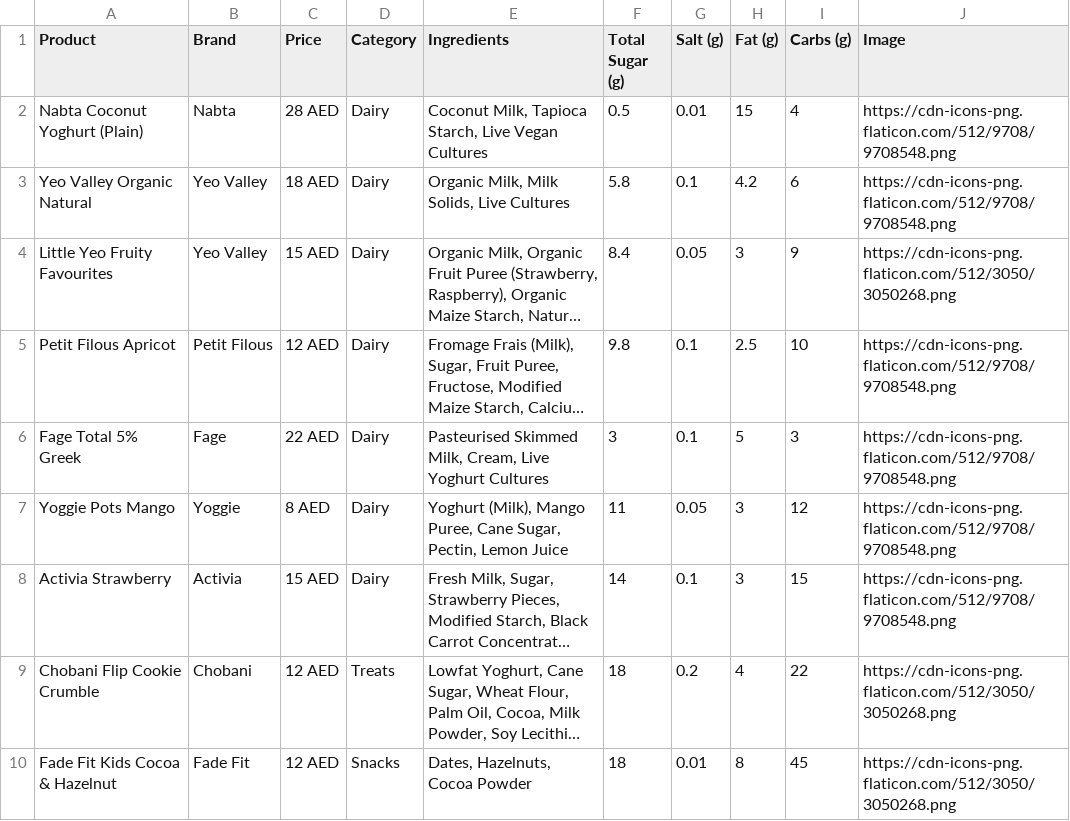
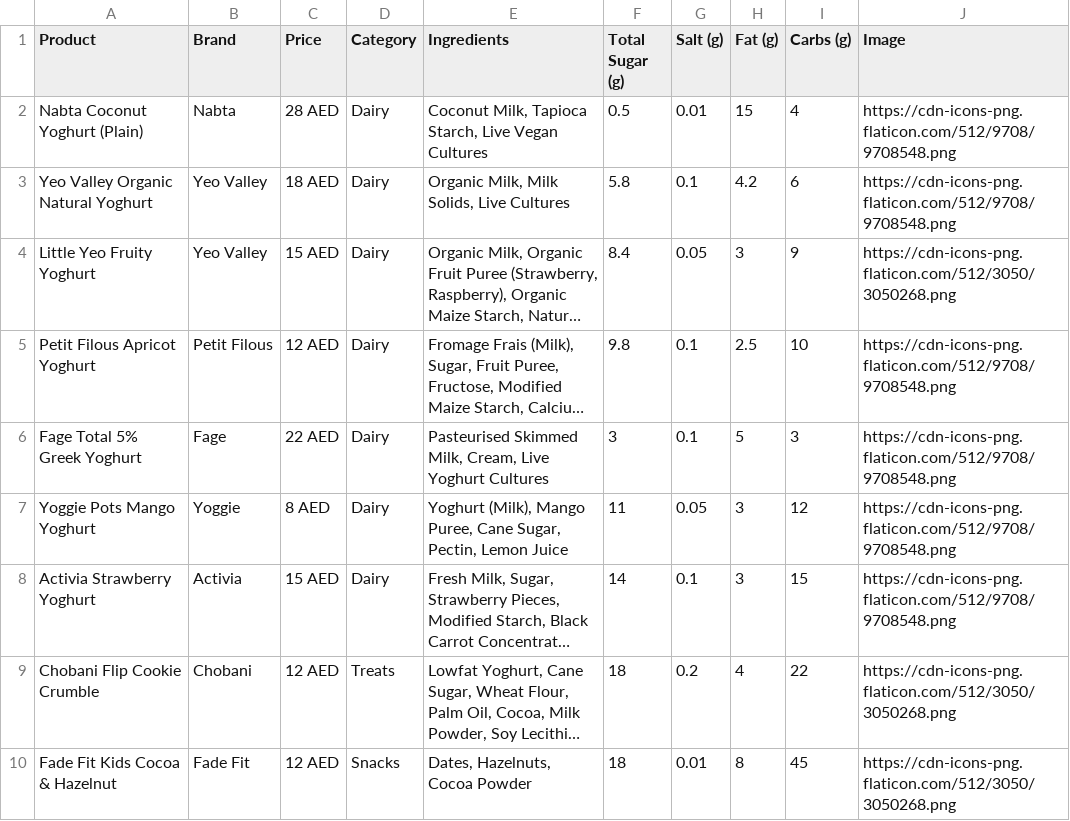
Before and after one commit to nehaperrin/pure-dubai, a CSV file: products.csv, drawn as a sheet; only a part is shown; long unchanged cells end in …; the diff names each change by its address in the sheet, - before the commit and + after, or states it on an @@ line.

Commit message:
Update products.csv

```diff
--- a/products.csv
+++ b/products.csv
-A3 (Product): Yeo Valley Organic Natural
+A3 (Product): Yeo Valley Organic Natural Yoghurt
-A4 (Product): Little Yeo Fruity Favourites
+A4 (Product): Little Yeo Fruity Yoghurt
-A5 (Product): Petit Filous Apricot
+A5 (Product): Petit Filous Apricot Yoghurt
-A6 (Product): Fage Total 5% Greek
+A6 (Product): Fage Total 5% Greek Yoghurt
-A7 (Product): Yoggie Pots Mango
+A7 (Product): Yoggie Pots Mango Yoghurt
-A8 (Product): Activia Strawberry
+A8 (Product): Activia Strawberry Yoghurt
```
